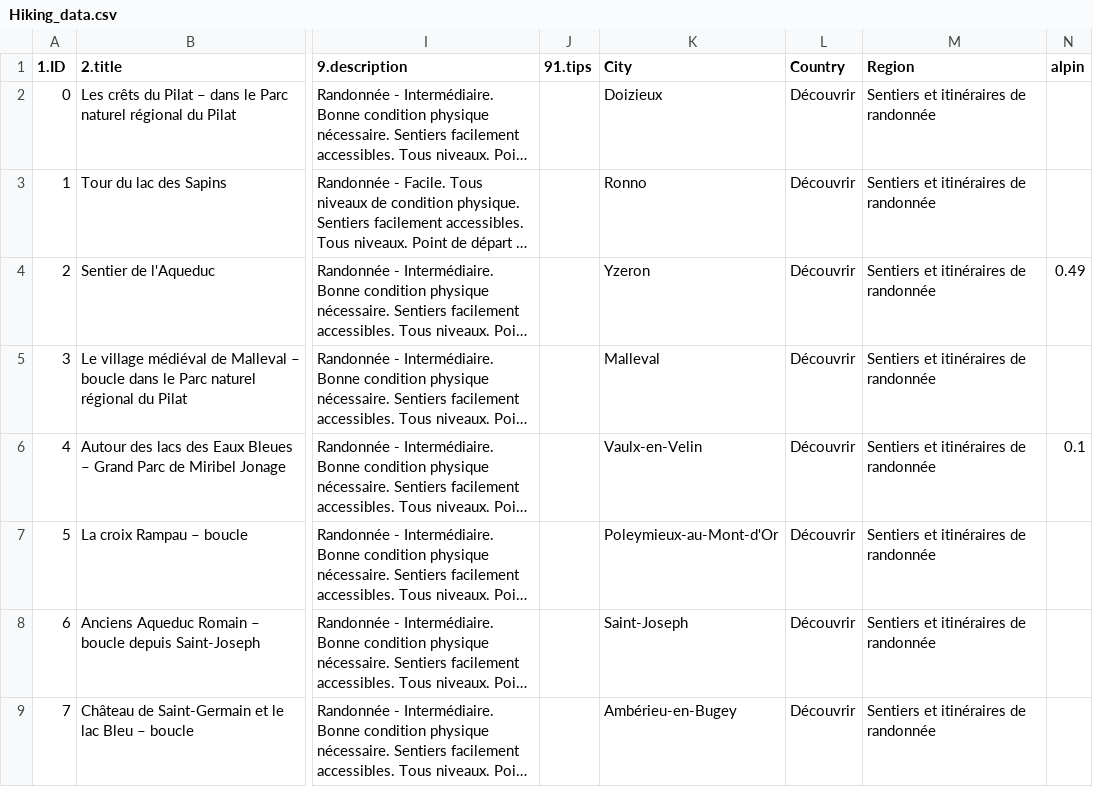
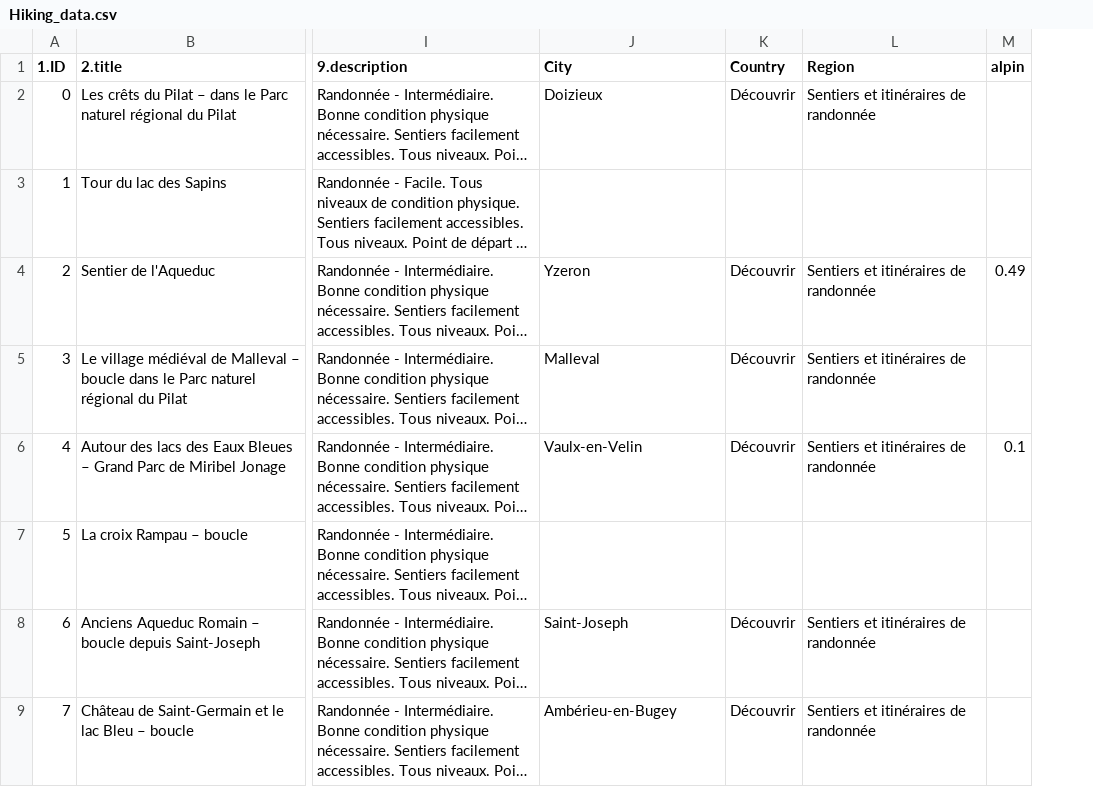
Before and after one commit to MarcAlexanderLevinson/Webscraping_Komoot, a CSV file: Hiking_data.csv, drawn as a sheet; only a part is shown, gaps mark what is left out; long unchanged cells end in …; removed rows and columns are numbered as before the commit, all else as after; the diff covers the shown part only; the diff names each change by its address in the sheet, - before the commit and + after, or states it on an @@ line.

```diff
--- a/Hiking_data.csv
+++ b/Hiking_data.csv
-column J (91.tips), empty
-J3 (City): Ronno
+J3 (City): (empty)
-K3 (Country): Découvrir
+K3 (Country): (empty)
-L3 (Region): Sentiers et itinéraires de randonnée
+L3 (Region): (empty)
-J7 (City): Poleymieux-au-Mont-d'Or
+J7 (City): (empty)
-K7 (Country): Découvrir
+K7 (Country): (empty)
-L7 (Region): Sentiers et itinéraires de randonnée
+L7 (Region): (empty)
```
Also changed, not shown: 8 added rows elsewhere in this file, list_of_hiking_urls.csv.
